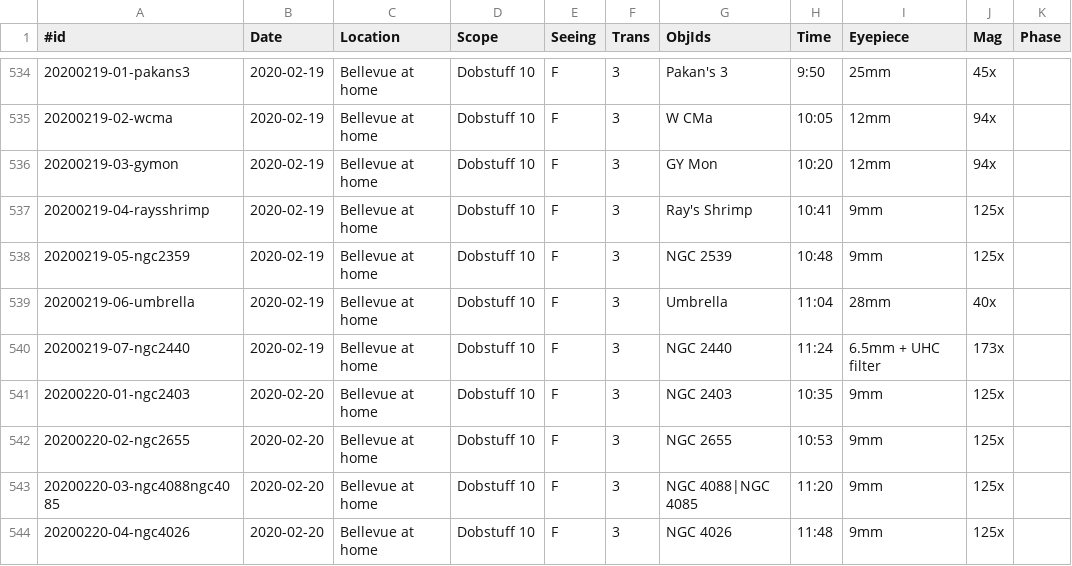
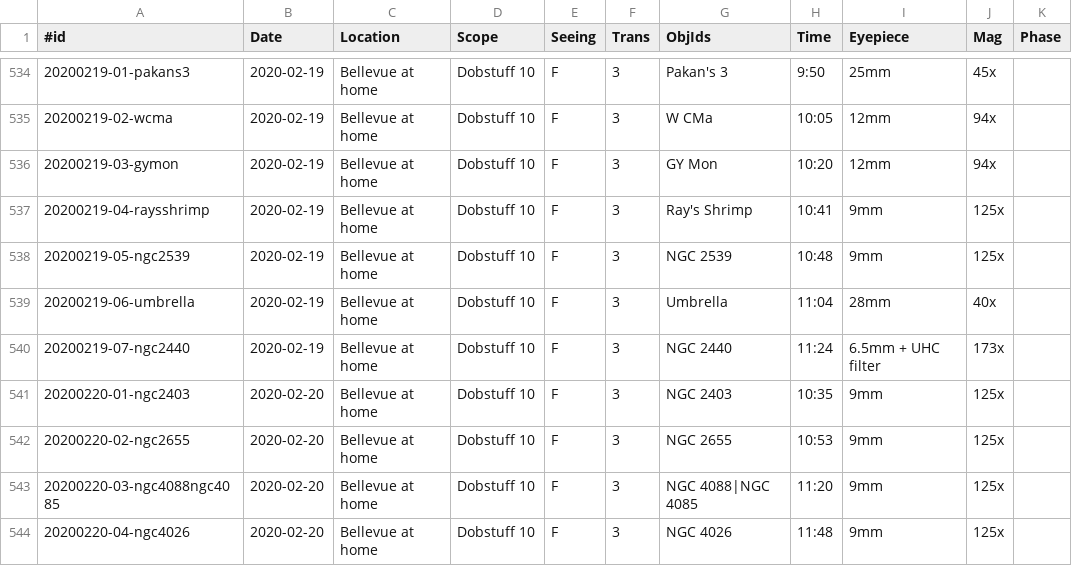
Before and after one commit to jonathanacross/astrodb, a TSV file: data/observations.tsv, drawn as a sheet; only a part is shown, gaps mark what is left out; the diff names each change by its address in the sheet, - before the commit and + after, or states it on an @@ line.

Commit message:
one more data fix

```diff
--- a/data/observations.tsv
+++ b/data/observations.tsv
-A538 (#id): 20200219-05-ngc2359
+A538 (#id): 20200219-05-ngc2539
```
